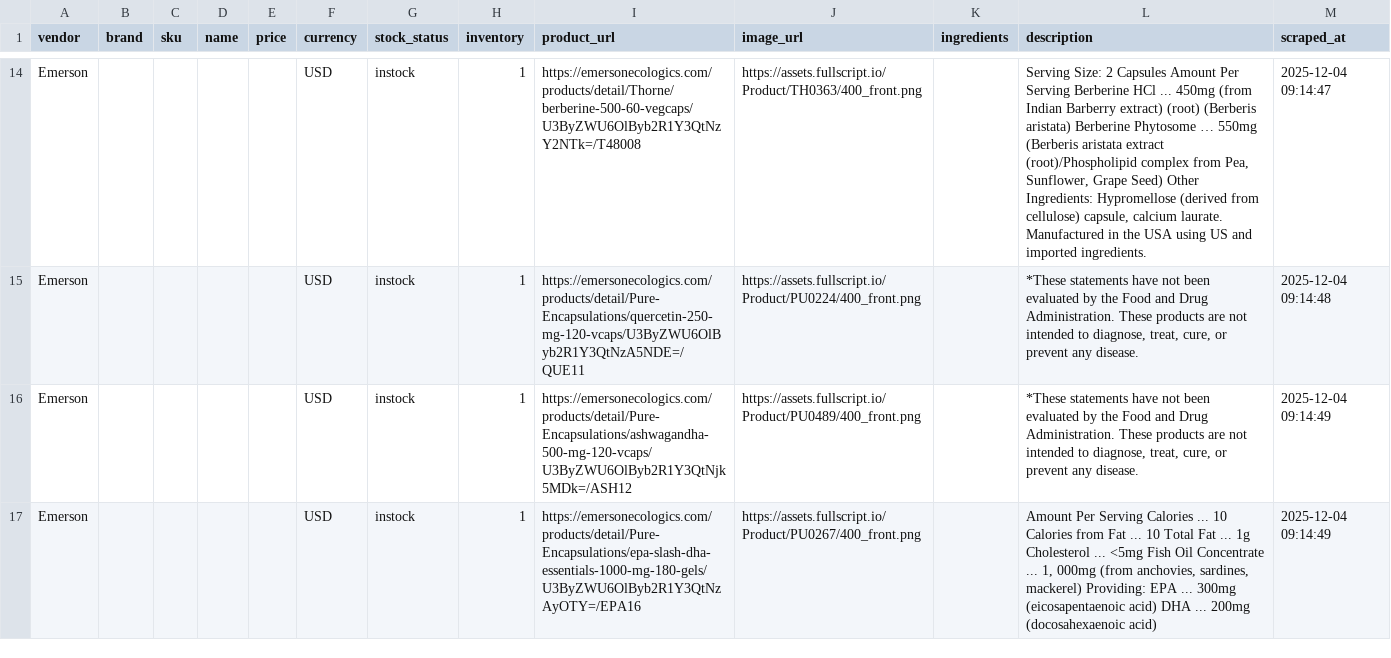
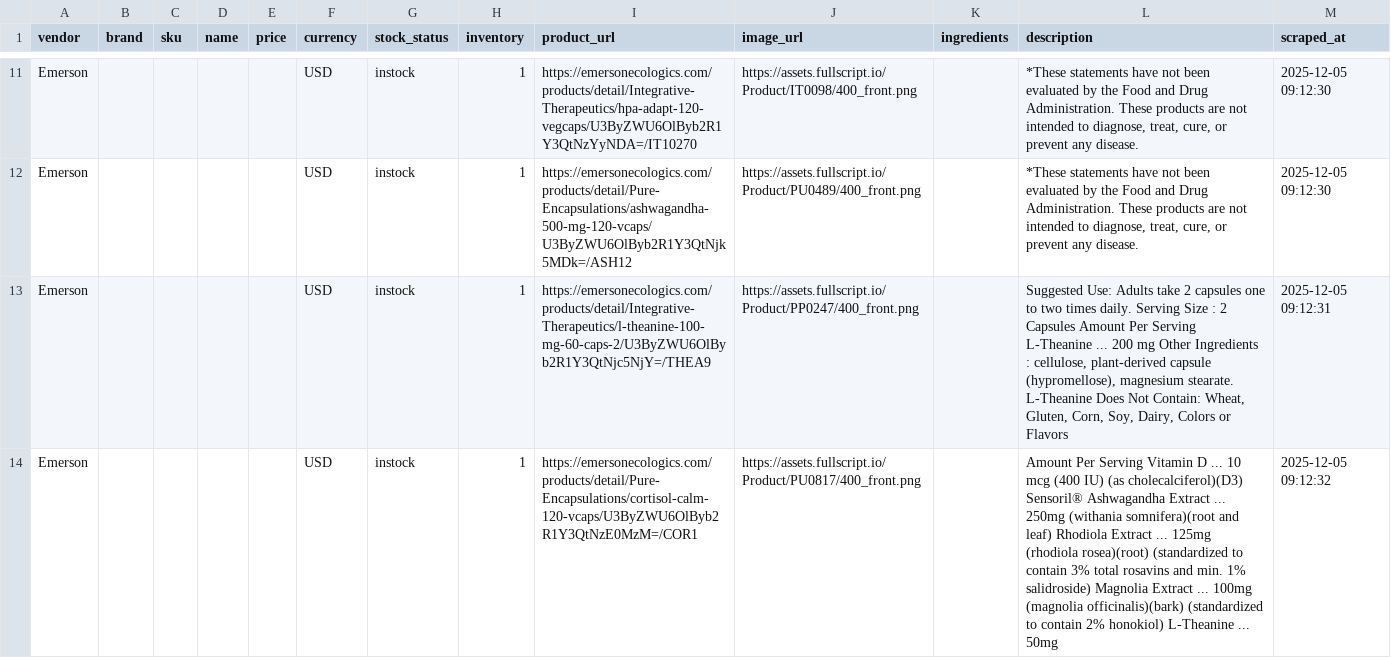
Before and after one commit to remystrong7/supplefind-imports, a CSV file: products.csv, drawn as a sheet; only a part is shown, gaps mark what is left out; addresses are those after the commit; the diff covers the shown part only; the diff names each change by its address in the sheet, - before the commit and + after, or states it on an @@ line.

```diff
--- a/products.csv
+++ b/products.csv
-I11 (product_url): https://emersonecologics.com/products/detail/Thorne/berberine-500-60-vegcaps/U3ByZWU6OlByb2R1Y3QtNzY2NTk=/T48008
+I11 (product_url): https://emersonecologics.com/products/detail/Integrative-Therapeutics/hpa-adapt-120-vegcaps/U3ByZWU6OlByb2R1Y3QtNzYyNDA=/IT10270
-J11 (image_url): https://assets.fullscript.io/Product/TH0363/400_front.png
+J11 (image_url): https://assets.fullscript.io/Product/IT0098/400_front.png
-L11 (description): Serving Size: 2 Capsules Amount Per Serving Berberine HCl ... 450mg (from Indian Barberry extract) (root) (Berberis aristata) Berberine Phytosome … 550mg (Berberis aristata extract (root)/Phospholipid complex from Pea, Sunflower, Grape Seed) Other Ingredients: Hypromellose (derived from cellulose) capsule, calcium laurate. Manufactured in the USA using US and imported ingredients.
+L11 (description): *These statements have not been evaluated by the Food and Drug Administration. These products are not intended to diagnose, treat, cure, or prevent any disease.
-M11 (scraped_at): 2025-12-04 09:14:47
+M11 (scraped_at): 2025-12-05 09:12:30
-I12 (product_url): https://emersonecologics.com/products/detail/Pure-Encapsulations/quercetin-250-mg-120-vcaps/U3ByZWU6OlByb2R1Y3QtNzA5NDE=/QUE11
+I12 (product_url): https://emersonecologics.com/products/detail/Pure-Encapsulations/ashwagandha-500-mg-120-vcaps/U3ByZWU6OlByb2R1Y3QtNjk5MDk=/ASH12
-J12 (image_url): https://assets.fullscript.io/Product/PU0224/400_front.png
+J12 (image_url): https://assets.fullscript.io/Product/PU0489/400_front.png
-M12 (scraped_at): 2025-12-04 09:14:48
+M12 (scraped_at): 2025-12-05 09:12:30
-I13 (product_url): https://emersonecologics.com/products/detail/Pure-Encapsulations/ashwagandha-500-mg-120-vcaps/U3ByZWU6OlByb2R1Y3QtNjk5MDk=/ASH12
+I13 (product_url): https://emersonecologics.com/products/detail/Integrative-Therapeutics/l-theanine-100-mg-60-caps-2/U3ByZWU6OlByb2R1Y3QtNjc5NjY=/THEA9
-J13 (image_url): https://assets.fullscript.io/Product/PU0489/400_front.png
+J13 (image_url): https://assets.fullscript.io/Product/PP0247/400_front.png
-L13 (description): *These statements have not been evaluated by the Food and Drug Administration. These products are not intended to diagnose, treat, cure, or prevent any disease.
+L13 (description): Suggested Use: Adults take 2 capsules one to two times daily. Serving Size : 2 Capsules Amount Per Serving L-Theanine ... 200 mg Other Ingredients : cellulose, plant-derived capsule (hypromellose), magnesium stearate. L-Theanine Does Not Contain: Wheat, Gluten, Corn, Soy, Dairy, Colors or Flavors
-M13 (scraped_at): 2025-12-04 09:14:49
+M13 (scraped_at): 2025-12-05 09:12:31
-I14 (product_url): https://emersonecologics.com/products/detail/Pure-Encapsulations/epa-slash-dha-essentials-1000-mg-180-gels/U3ByZWU6OlByb2R1Y3QtNzAyOTY=/EPA16
+I14 (product_url): https://emersonecologics.com/products/detail/Pure-Encapsulations/cortisol-calm-120-vcaps/U3ByZWU6OlByb2R1Y3QtNzE0MzM=/COR1
-J14 (image_url): https://assets.fullscript.io/Product/PU0267/400_front.png
+J14 (image_url): https://assets.fullscript.io/Product/PU0817/400_front.png
-L14 (description): …Per Serving Calories ... 10 Calories from Fat ... 10 Total Fat ... 1g Cholesterol ... <5mg Fish Oil Concentrate ... 1, 000mg (from anchovies, sardines, mackerel) Providing: EPA ... 300mg (eicosapentaenoic acid) DHA ... 200mg (docosahexaenoic acid)
+L14 (description): …Per Serving Vitamin D ... 10 mcg (400 IU) (as cholecalciferol)(D3) Sensoril® Ashwagandha Extract ... 250mg (withania somnifera)(root and leaf) Rhodiola Extract ... 125mg (rhodiola rosea)(root) (standardized to contain 3% total rosavins and min. 1% salidroside) Magnolia Extract ... 100mg (magnolia officinalis)(bark) (standardized to contain 2% honokiol) L-Theanine ... 50mg
-M14 (scraped_at): 2025-12-04 09:14:49
+M14 (scraped_at): 2025-12-05 09:12:32
```
Also changed, not shown: 1 added row, 7 removed rows and 103 edited cells elsewhere in this file.
